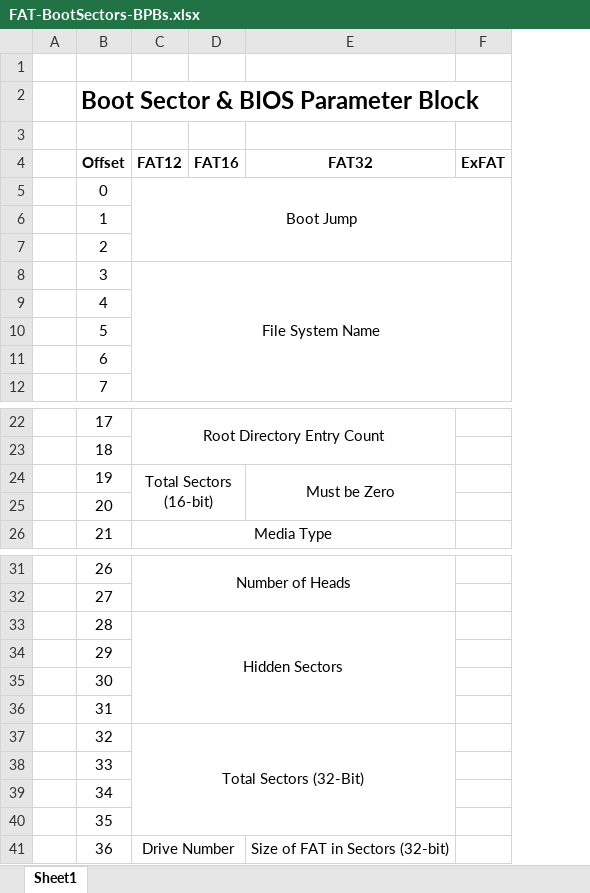
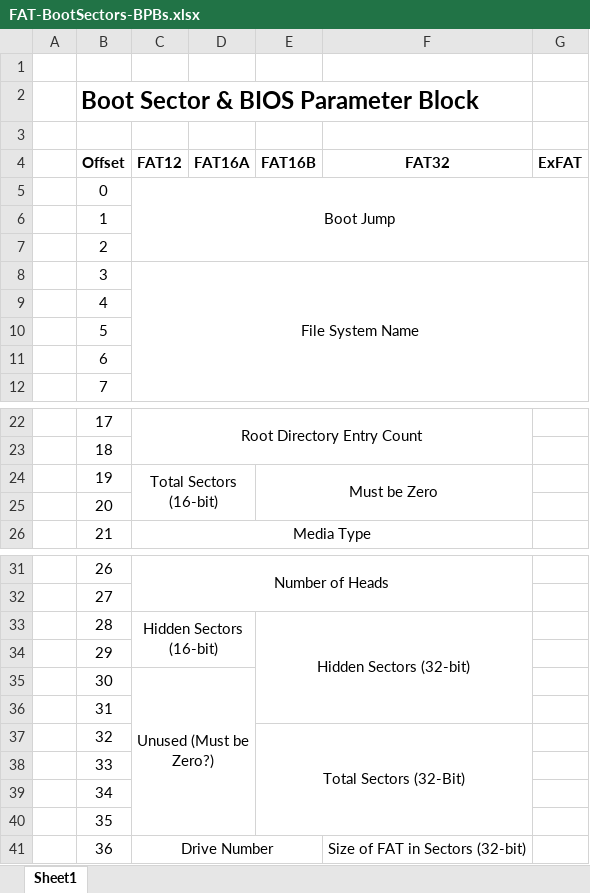
Before and after one commit to TotalImage/TotalImage, an Excel workbook: Docs/FileSystems/FAT-BootSectors-BPBs.xlsx, sheet Sheet1, drawn as a sheet; only a part is shown, gaps mark what is left out; values as stored, in another font and other column widths than the file's, no borders; removed rows and columns are numbered as before the commit, all else as after; the diff names each change by its address in the sheet, - before the commit and + after, or states it on an @@ line.

Commit message:
Added a table of various floppy disk formats and their parameters
Also updated hounsell's FAT overview table a bit for FAT12 and FAT16A

```diff
--- a/Docs/FileSystems/FAT-BootSectors-BPBs.xlsx (sheet Sheet1)
+++ b/Docs/FileSystems/FAT-BootSectors-BPBs.xlsx (sheet Sheet1)
-column D (FAT16), empty
+column D (FAT16A), empty
+column E (FAT16B), row 24: Must be Zero; rows 33-37: Hidden Sectors (32-bit) |  |  |  | Total Sectors (32-Bit)
-F24 (FAT32): Must be Zero
+F24 (FAT32): (empty)
-E24:E25 merged
-C33 (FAT12): Hidden Sectors
+C33 (FAT12): Hidden Sectors (16-bit)
-C33:E36 merged
+C33:D34 merged
-C35 (FAT12): (empty)
+C35 (FAT12): Unused (Must be Zero?)
+C35:D40 merged
-C37 (FAT12): Total Sectors (32-Bit)
+C37 (FAT12): (empty)
-C37:E40 merged
```
Also changed, not shown: 1 other file.
